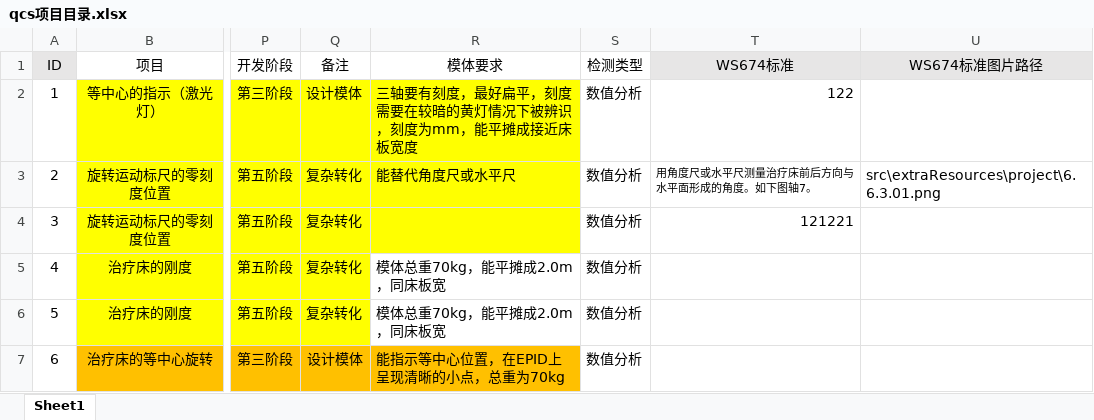
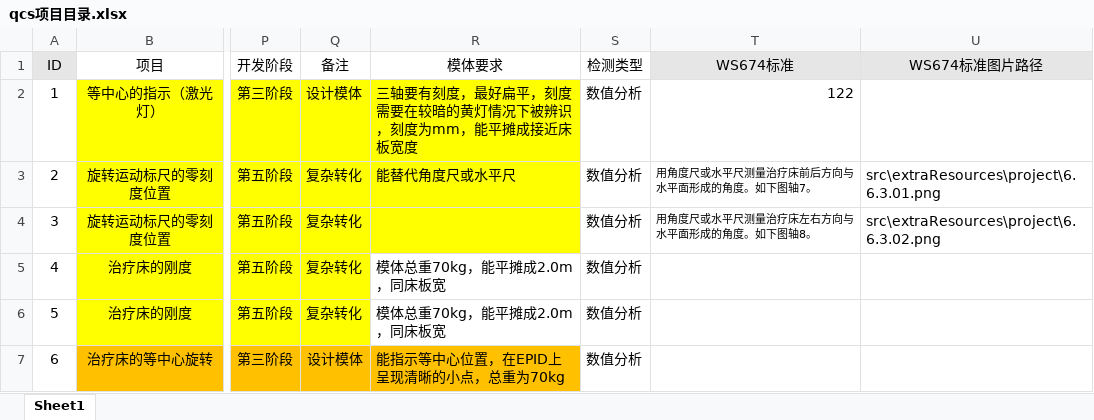
Before and after one commit to lushuhua/QCS, an Excel workbook: src/extraResources/qcs项目目录.xlsx, sheet Sheet1, drawn as a sheet; only a part is shown, gaps mark what is left out; values as stored, in another font and other column widths than the file's, no borders; the diff names each change by its address in the sheet, - before the commit and + after, or states it on an @@ line.

```diff
--- a/src/extraResources/qcs项目目录.xlsx (sheet Sheet1)
+++ b/src/extraResources/qcs项目目录.xlsx (sheet Sheet1)
-T4 (WS674标准): 121221
+T4 (WS674标准): 用角度尺或水平尺测量治疗床左右方向与水平面形成的角度。如下图轴8。
@@ T4 text size: smaller @@
-U4 (WS674标准图片路径): (empty)
+U4 (WS674标准图片路径): src\extraResources\project\6.6.3.02.png
```
Also changed, not shown: 5 other files.
